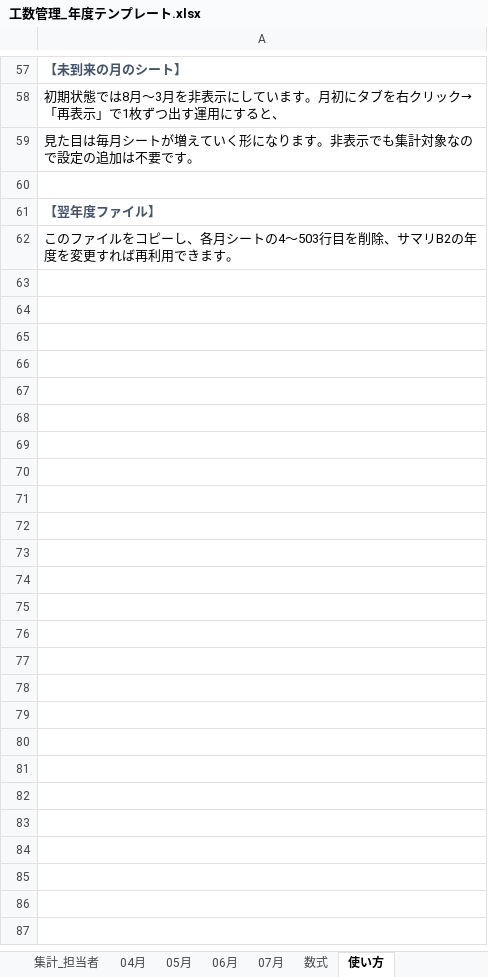
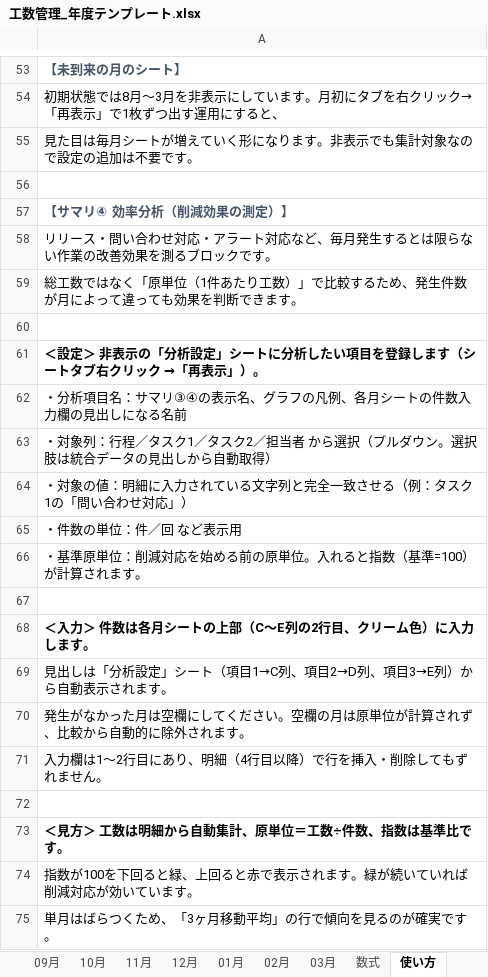
Before and after one commit to rgx-caffein-zero/dev_maneger, an Excel workbook: data/工数管理_年度テンプレート.xlsx, sheet 使い方, drawn as a sheet; only a part is shown, gaps mark what is left out; the shorter side is filled out with more unchanged rows; values as stored, in another font and other column widths than the file's, no borders; the diff covers the shown part only; the diff names each change by its address in the sheet, - before the commit and + after, or states it on an @@ line.

```diff
--- a/data/工数管理_年度テンプレート.xlsx (sheet 使い方)
+++ b/data/工数管理_年度テンプレート.xlsx (sheet 使い方)
@@ sheet tab unhidden: 09月 @@
@@ sheet tab unhidden: 10月 @@
@@ sheet tab unhidden: 11月 @@
@@ sheet tab unhidden: 12月 @@
@@ sheet tab unhidden: 01月 @@
@@ sheet tab unhidden: 02月 @@
@@ sheet tab unhidden: 03月 @@
+row 56: (empty)
+row 57: 【サマリ④ 効率分析（削減効果の測定）】
+row 58: リリース・問い合わせ対応・アラート対応など、毎月発生するとは限らない作業の改善効果を測るブロックです。
+row 59: 総工数ではなく「原単位（1件あたり工数）」で比較するため、発生件数が月によって違っても効果を判断できます。
+row 60: (empty)
+row 61: ＜設定＞ 非表示の「分析設定」シートに分析したい項目を登録します（シートタブ右クリック →「再表示」）。
+row 62: ・分析項目名：サマリ③④の表示名、グラフの凡例、各月シートの件数入力欄の見出しになる名前
+row 63: ・対象列：行程／タスク1／タスク2／担当者 から選択（プルダウン。選択肢は統合データの見出しから自動取得）
+row 64: ・対象の値：明細に入力されている文字列と完全一致させる（例：タスク1の「問い合わせ対応」）
+row 65: ・件数の単位：件／回 など表示用
+row 66: ・基準原単位：削減対応を始める前の原単位。入れると指数（基準=100）が計算されます。
+row 67: (empty)
+row 68: ＜入力＞ 件数は各月シートの上部（C〜E列の2行目、クリーム色）に入力します。
+row 69: 見出しは「分析設定」シート（項目1→C列、項目2→D列、項目3→E列）から自動表示されます。
+row 70: 発生がなかった月は空欄にしてください。空欄の月は原単位が計算されず、比較から自動的に除外されます。
+row 71: 入力欄は1〜2行目にあり、明細（4行目以降）で行を挿入・削除してもずれません。
+row 72: (empty)
+row 73: ＜見方＞ 工数は明細から自動集計、原単位＝工数÷件数、指数は基準比です。
+row 74: 指数が100を下回ると緑、上回ると赤で表示されます。緑が続いていれば削減対応が効いています。
+row 75: 単月はばらつくため、「3ヶ月移動平均」の行で傾向を見るのが確実です。
```
Also changed, not shown: 19 added rows, 5 removed rows and 3 edited cells elsewhere in this sheet, sheet サマリ, sheet 集計_行程, sheet 06月, sheet 05月, sheet 04月, sheet 集計_タスク2, 3 more sheets, other sheet tabs, formulas that keep their value, charts or pictures.
